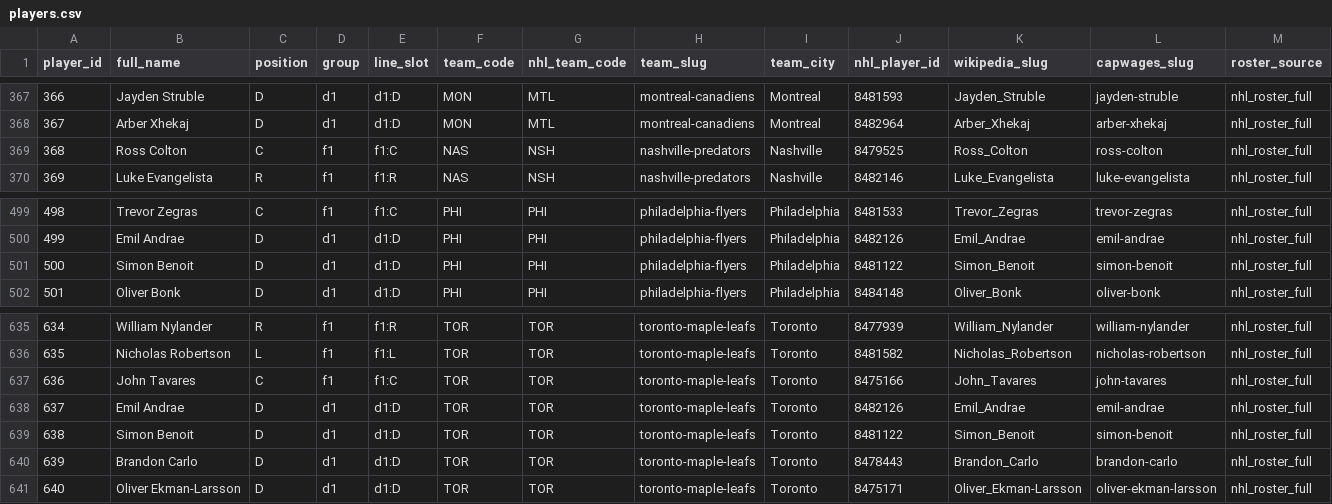
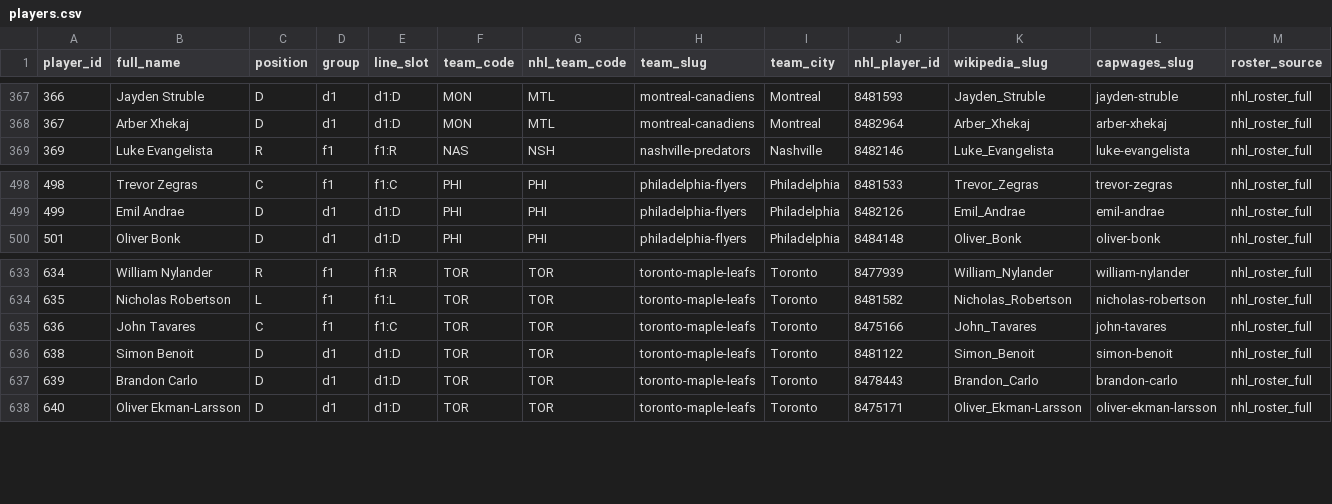
Before and after one commit to adamn03/cassis-2026-marchand-index, a CSV file: Full Project Files/marchand_index/players.csv, drawn as a sheet; only a part is shown, gaps mark what is left out; rows hold the shown columns only; the diff names each change by its address in the sheet, - before the commit and + after, or states it on an @@ line.

```diff
--- a/Full Project Files/marchand_index/players.csv
+++ b/Full Project Files/marchand_index/players.csv
-row 369: 368 | Ross Colton | C | f1 | f1:C | NAS | NSH | nashville-predators | Nashville | 8479525 | Ross_Colton | ross-colton | nhl_roster_full
-row 501: 500 | Simon Benoit | D | d1 | d1:D | PHI | PHI | philadelphia-flyers | Philadelphia | 8481122 | Simon_Benoit | simon-benoit | nhl_roster_full
-row 638: 637 | Emil Andrae | D | d1 | d1:D | TOR | TOR | toronto-maple-leafs | Toronto | 8482126 | Emil_Andrae | emil-andrae | nhl_roster_full
```
